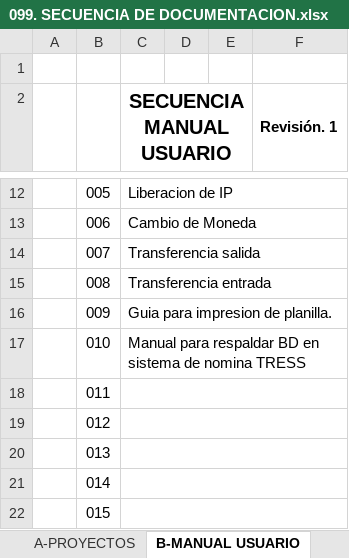
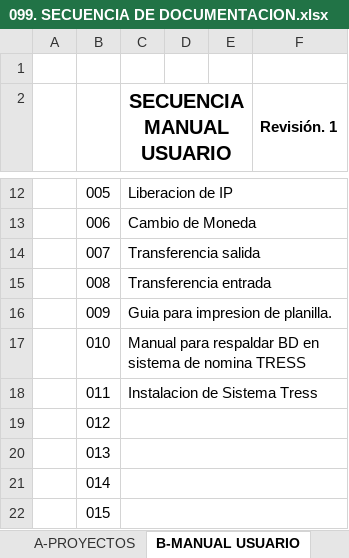
Before and after one commit to soporteccfn/Nomenclatura, an Excel workbook: 099. SECUENCIA DE DOCUMENTACION.xlsx, sheet B-MANUAL USUARIO, drawn as a sheet; only a part is shown, gaps mark what is left out; values as stored, in another font and other column widths than the file's, no borders; charts and pictures not drawn; the diff names each change by its address in the sheet, - before the commit and + after, or states it on an @@ line.

Commit message:
Manual de usuario instalacion Tress

```diff
--- a/099. SECUENCIA DE DOCUMENTACION.xlsx (sheet B-MANUAL USUARIO)
+++ b/099. SECUENCIA DE DOCUMENTACION.xlsx (sheet B-MANUAL USUARIO)
-C18 (SECUENCIA MANUAL USUARIO): (empty)
+C18 (SECUENCIA MANUAL USUARIO): Instalacion de Sistema Tress
```
